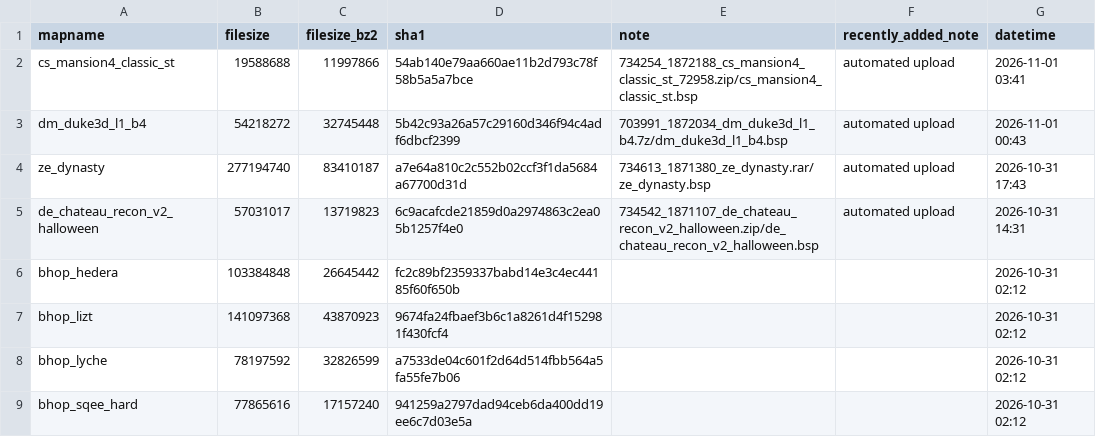
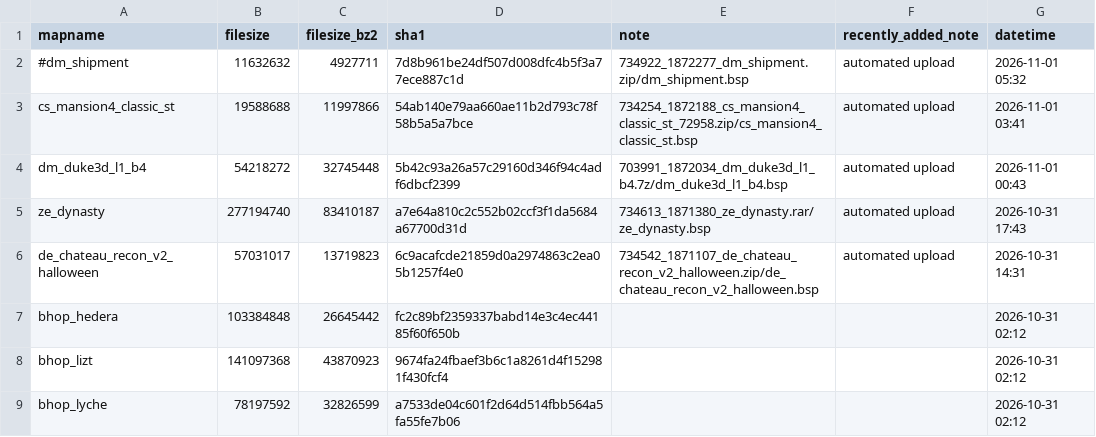
Before and after one commit to srcwr/maps-cstrike, a CSV file: recently_added.csv, drawn as a sheet; only a part is shown; the shorter side is filled out with more unchanged rows.

```diff
--- a/recently_added.csv
+++ b/recently_added.csv
@@ -1,2 +1,3 @@
 mapname,filesize,filesize_bz2,sha1,note,recently_added_note,datetime
+#dm_shipment,11632632,4927711,7d8b961be24df507d008dfc4b5f3a77ece887c1d,734922_1872277_dm_shipment.zip/dm_shipment.bsp,automated upload,2026-11-01 05:32
 cs_mansion4_classic_st,19588688,11997866,54ab140e79aa660ae11b2d793c78f58b5a5a7bce,734254_1872188_cs_mansion4_classic_st_72958.zip/cs_mansion4_classic_st.bsp,automated upload,2026-11-01 03:41
```
Also changed, not shown: downloader-state/gamebanana-modified-times.csv, unprocessed/gamebanana-x-automatic.csv, 1 other file.
